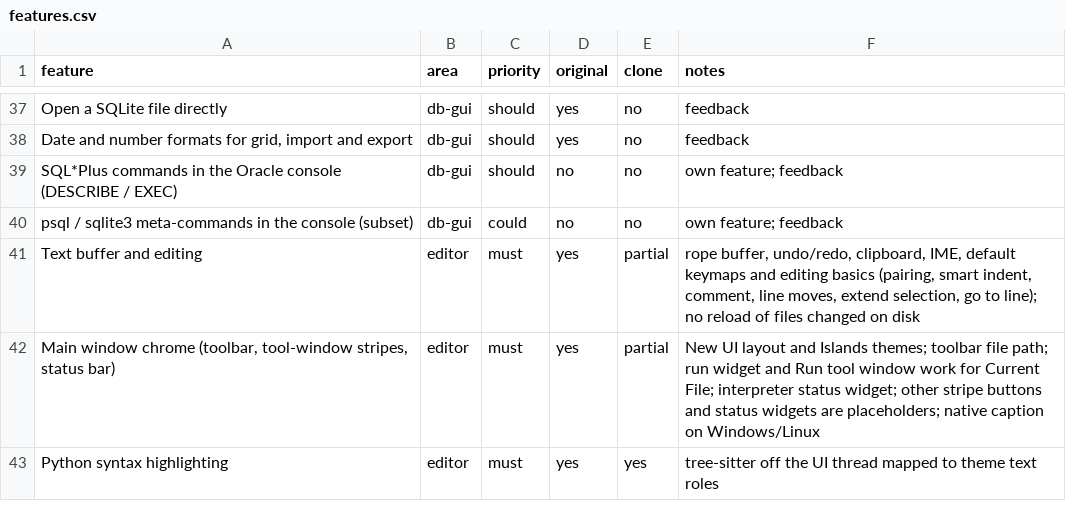
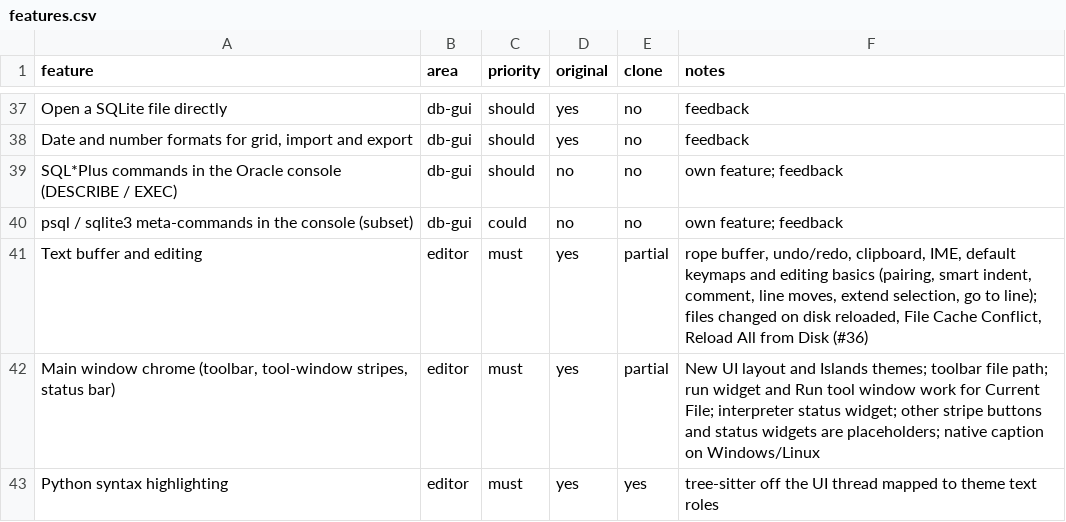
Before and after one commit to caVenikk/pyoxide-ide, a CSV file: replica/features.csv, drawn as a sheet; only a part is shown, gaps mark what is left out.

Commit message:
feat(workbench): reload files changed on disk, File Cache Conflict, file watcher (#115)
Closes #36

```diff
--- a/replica/features.csv
+++ b/replica/features.csv
@@ -40,3 +40,3 @@ SQL*Plus commands in the Oracle console (DESCRIBE / EXEC),db-gui,should,no,no,ow
 psql / sqlite3 meta-commands in the console (subset),db-gui,could,no,no,own feature; feedback
-Text buffer and editing,editor,must,yes,partial,"rope buffer, undo/redo, clipboard, IME, default keymaps and editing basics (pairing, smart indent, comment, line moves, extend selection, go to line); no reload of files changed on disk"
+Text buffer and editing,editor,must,yes,partial,"rope buffer, undo/redo, clipboard, IME, default keymaps and editing basics (pairing, smart indent, comment, line moves, extend selection, go to line); files changed on disk reloaded, File Cache Conflict, Reload All from Disk (#36)"
 "Main window chrome (toolbar, tool-window stripes, status bar)",editor,must,yes,partial,"New UI layout and Islands themes; toolbar file path; run widget and Run tool window work for Current File; interpreter status widget; other stripe buttons and status widgets are placeholders; native caption on Windows/Linux"
```
Also changed, not shown: 39 other files.
